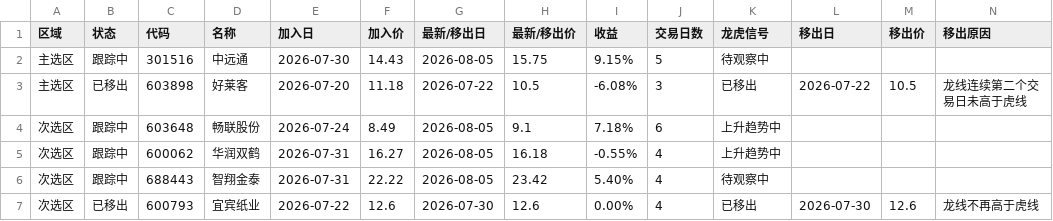
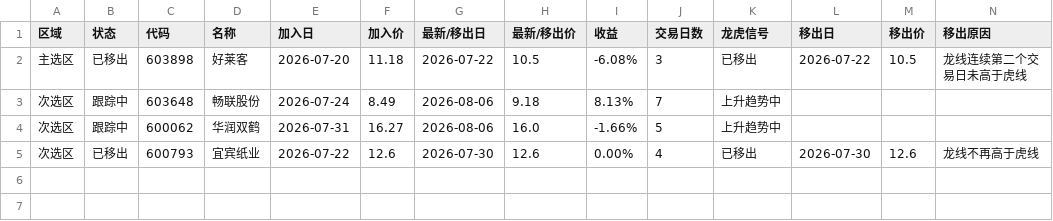
Before and after one commit to lupufan0519-design/ali-stock-daily-picks, a CSV file: strategy/卢氏龙虎趋势池_最新.csv, drawn as a sheet.

```diff
--- a/strategy/卢氏龙虎趋势池_最新.csv
+++ b/strategy/卢氏龙虎趋势池_最新.csv
@@ -1,7 +1,5 @@
 区域,状态,代码,名称,加入日,加入价,最新/移出日,最新/移出价,收益,交易日数,龙虎信号,移出日,移出价,移出原因
-主选区,跟踪中,301516,中远通,2026-07-30,14.43,2026-08-05,15.75,9.15%,5,待观察中,,,
 主选区,已移出,603898,好莱客,2026-07-20,11.18,2026-07-22,10.5,-6.08%,3,已移出,2026-07-22,10.5,龙线连续第二个交易日未高于虎线
-次选区,跟踪中,603648,畅联股份,2026-07-24,8.49,2026-08-05,9.1,7.18%,6,上升趋势中,,,
-次选区,跟踪中,600062,华润双鹤,2026-07-31,16.27,2026-08-05,16.18,-0.55%,4,上升趋势中,,,
-次选区,跟踪中,688443,智翔金泰,2026-07-31,22.22,2026-08-05,23.42,5.40%,4,待观察中,,,
+次选区,跟踪中,603648,畅联股份,2026-07-24,8.49,2026-08-06,9.18,8.13%,7,上升趋势中,,,
+次选区,跟踪中,600062,华润双鹤,2026-07-31,16.27,2026-08-06,16.0,-1.66%,5,上升趋势中,,,
 次选区,已移出,600793,宜宾纸业,2026-07-22,12.6,2026-07-30,12.6,0.00%,4,已移出,2026-07-30,12.6,龙线不再高于虎线
```
Also changed, not shown: 4 other files.
